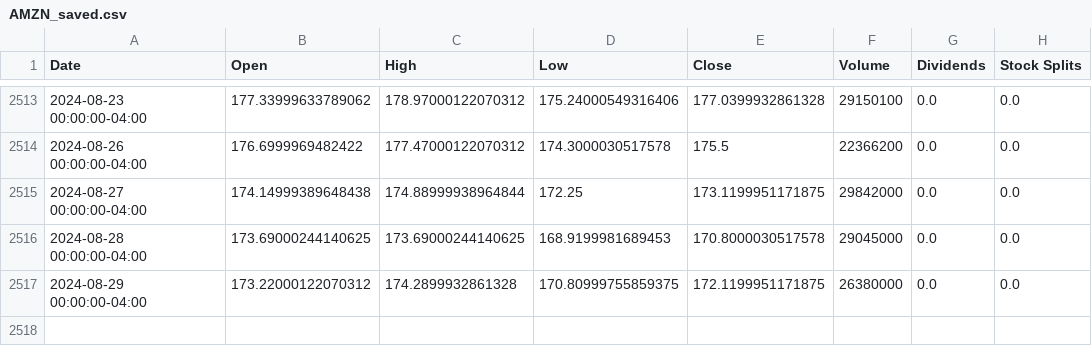
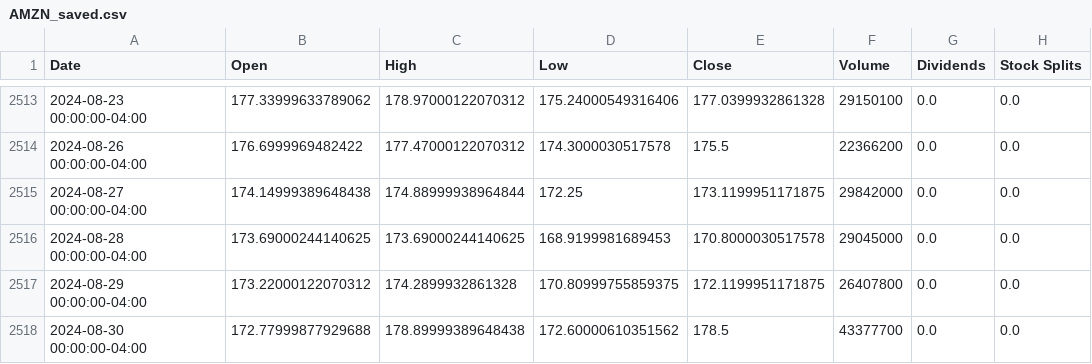
Before and after one commit to Supr9/ARIMA-model, a CSV file: AMZN_saved.csv, drawn as a sheet; only a part is shown, gaps mark what is left out.

```diff
--- a/AMZN_saved.csv
+++ b/AMZN_saved.csv
@@ -2516,2 +2516,3 @@ Date,Open,High,Low,Close,Volume,Dividends,Stock Splits
 2024-08-28 00:00:00-04:00,173.69000244140625,173.69000244140625,168.9199981689453,170.8000030517578,29045000,0.0,0.0
-2024-08-29 00:00:00-04:00,173.22000122070312,174.2899932861328,170.80999755859375,172.1199951171875,26380000,0.0,0.0
+2024-08-29 00:00:00-04:00,173.22000122070312,174.2899932861328,170.80999755859375,172.1199951171875,26407800,0.0,0.0
+2024-08-30 00:00:00-04:00,172.77999877929688,178.89999389648438,172.60000610351562,178.5,43377700,0.0,0.0
```
Also changed, not shown: 1 other file.
